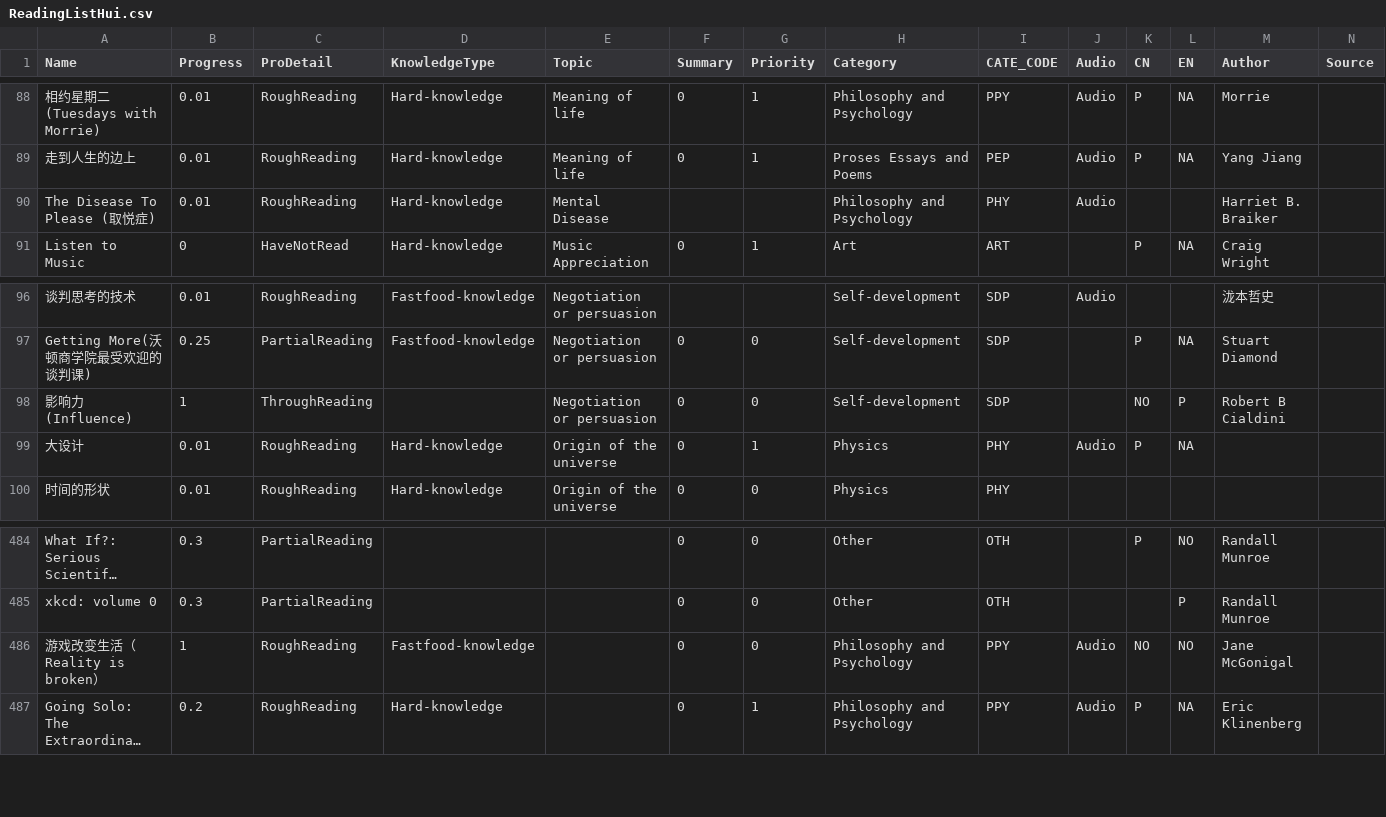
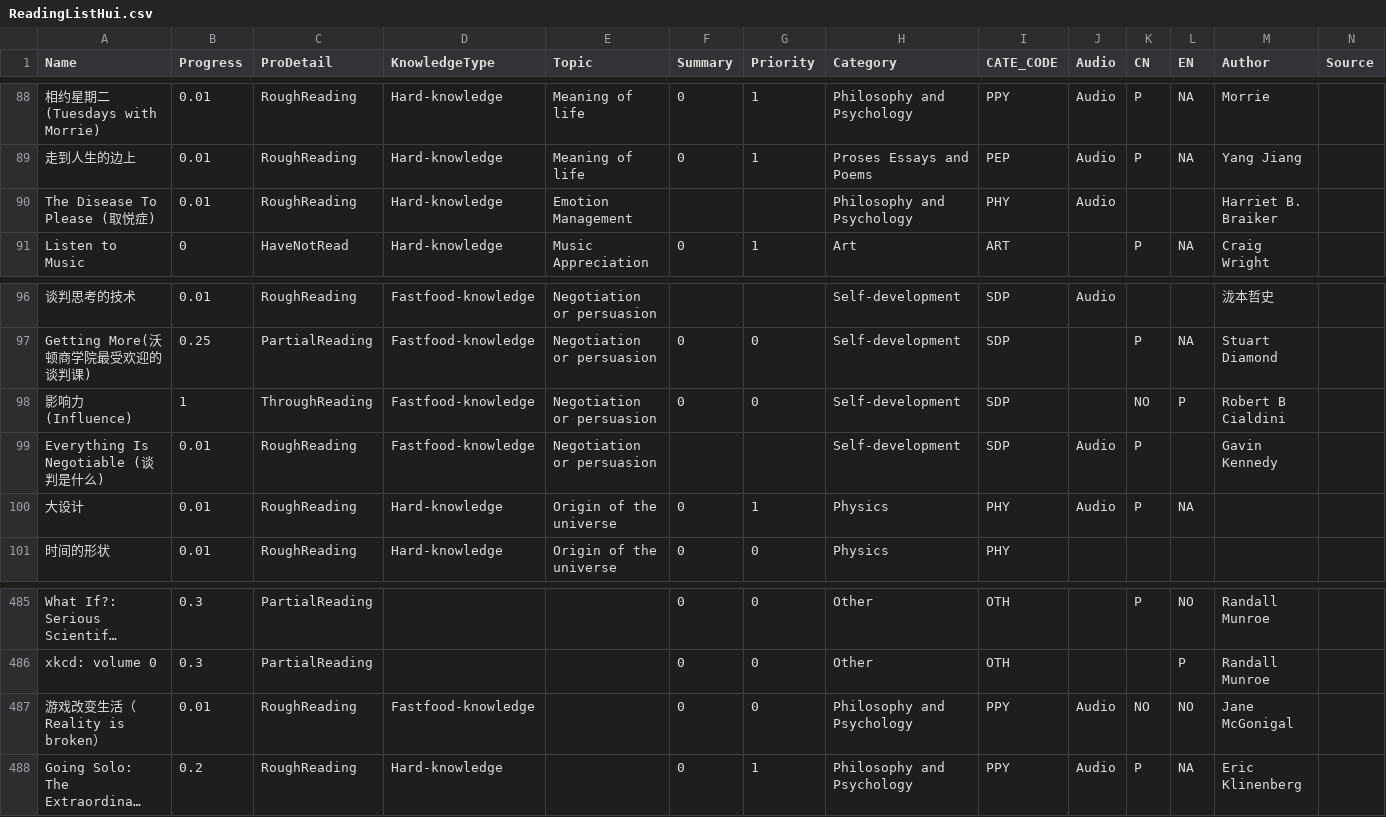
Before and after one commit to happyrabbit/hui1987.com, a CSV file: 1_KnowledgeStructure/RawData/ReadingListHui.csv, drawn as a sheet; only a part is shown, gaps mark what is left out; long unchanged cells end in …; addresses are those after the commit; the diff names each change by its address in the sheet, - before the commit and + after, or states it on an @@ line.

Commit message:
Everything Is Negotiable

```diff
--- a/1_KnowledgeStructure/RawData/ReadingListHui.csv
+++ b/1_KnowledgeStructure/RawData/ReadingListHui.csv
-E90 (Topic): Mental Disease
+E90 (Topic): Emotion Management
-D98 (KnowledgeType): (empty)
+D98 (KnowledgeType): Fastfood-knowledge
+row 99: Everything Is Negotiable (谈判是什么) | 0.01 | RoughReading | Fastfood-knowledge | Negotiation or persuasion |  |  | Self-development | SDP | Audio | P |  | Gavin Kennedy
-B487 (Progress): 1
+B487 (Progress): 0.01
```
Also changed, not shown: 27 other files.
